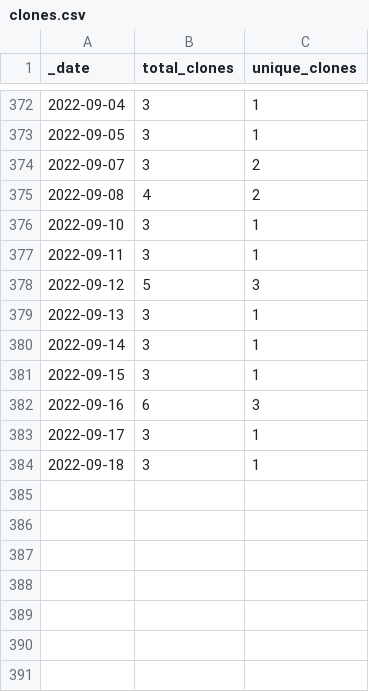
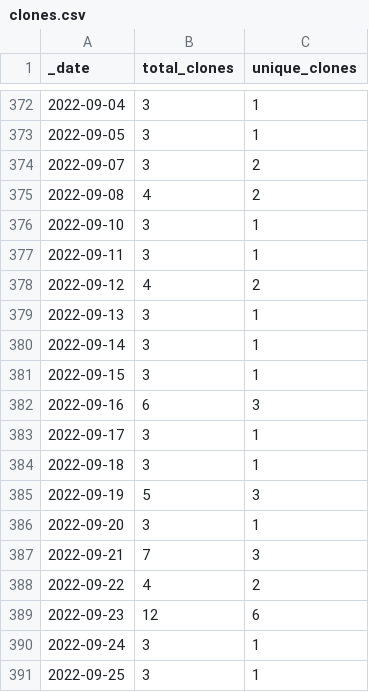
Before and after one commit to at-gmbh/at-python-template, a CSV file: traffic/clones.csv, drawn as a sheet; only a part is shown, gaps mark what is left out.

Commit message:
GitHub traffic

```diff
--- a/traffic/clones.csv
+++ b/traffic/clones.csv
@@ -377,3 +377,3 @@ _date,total_clones,unique_clones
 2022-09-11,3,1
-2022-09-12,5,3
+2022-09-12,4,2
 2022-09-13,3,1
@@ -384 +384,8 @@ _date,total_clones,unique_clones
 2022-09-18,3,1
+2022-09-19,5,3
+2022-09-20,3,1
+2022-09-21,7,3
+2022-09-22,4,2
+2022-09-23,12,6
+2022-09-24,3,1
+2022-09-25,3,1
```
Also changed, not shown: traffic/views.csv, 1 other file.
